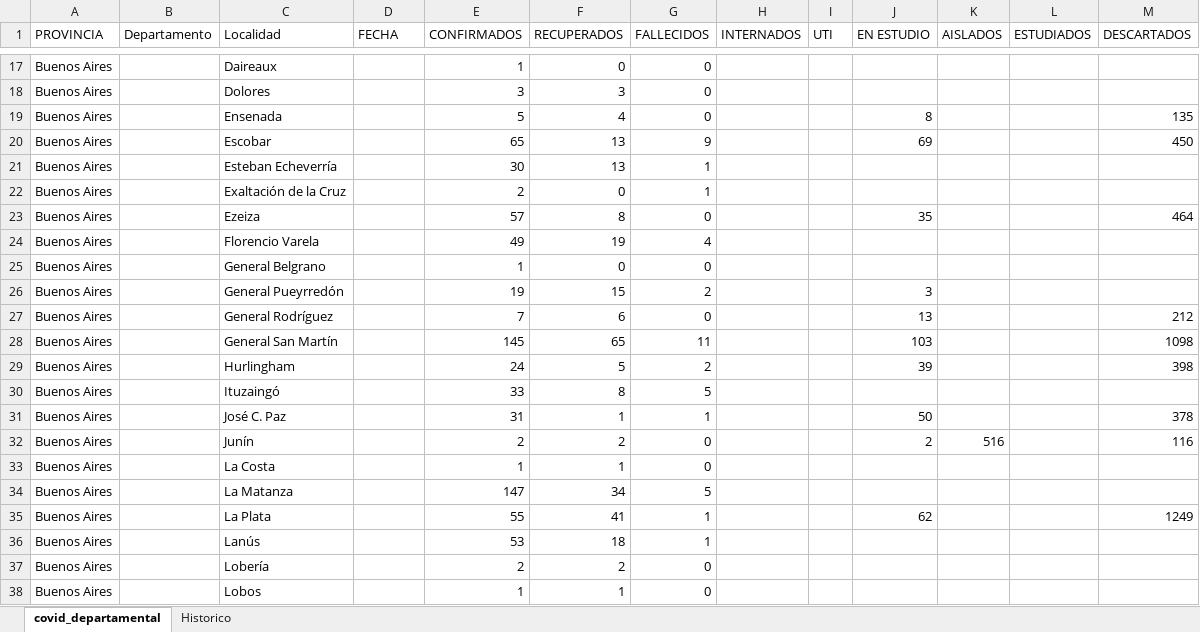
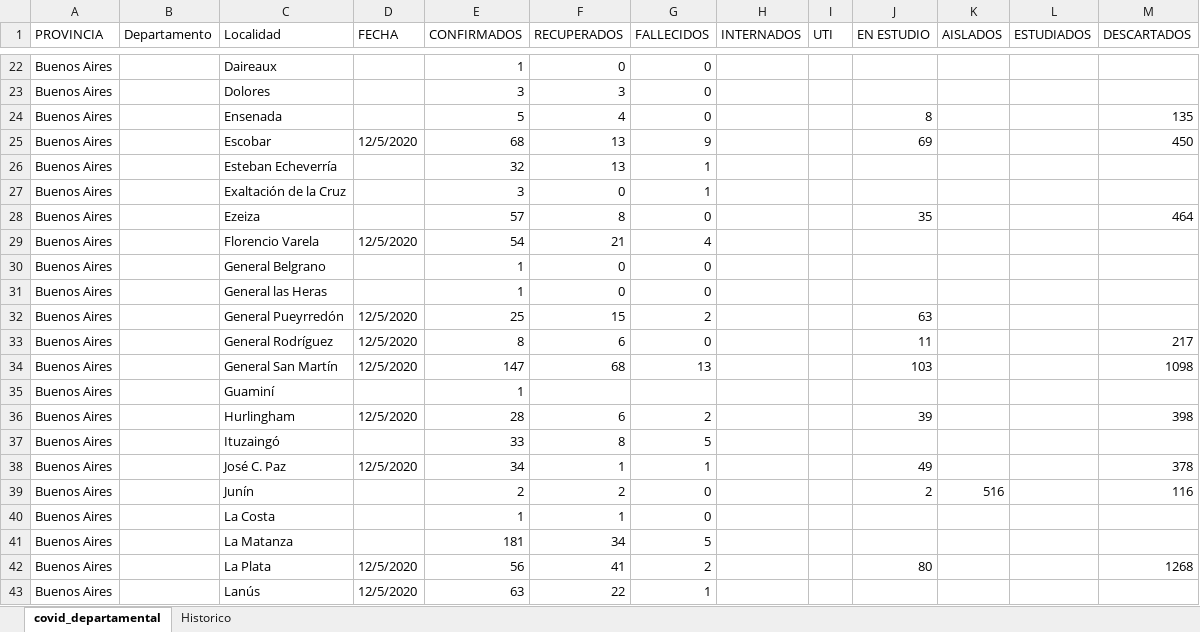
Before and after one commit to GIBD/covid, an Excel workbook: data/covid_departamental.xlsx, sheet covid_departamental, drawn as a sheet; only a part is shown, gaps mark what is left out; the shorter side is filled out with more unchanged rows; values as stored, in another font and other column widths than the file's, no cell formats; charts and pictures not drawn; addresses are those after the commit; the diff covers the shown part only; the diff names each change by its address in the sheet, - before the commit and + after, or states it on an @@ line.

```diff
--- a/data/covid_departamental.xlsx (sheet covid_departamental)
+++ b/data/covid_departamental.xlsx (sheet covid_departamental)
-D25 (FECHA): (empty)
+D25 (FECHA): 12/5/2020
-E25 (CONFIRMADOS): 65
+E25 (CONFIRMADOS): 68
-E26 (CONFIRMADOS): 30
+E26 (CONFIRMADOS): 32
-E27 (CONFIRMADOS): 2
+E27 (CONFIRMADOS): 3
-D29 (FECHA): (empty)
+D29 (FECHA): 12/5/2020
-E29 (CONFIRMADOS): 49
+E29 (CONFIRMADOS): 54
-F29 (RECUPERADOS): 19
+F29 (RECUPERADOS): 21
@@ row 77 moved to row 31: Buenos Aires @@
-D32:D34 (FECHA): (empty)
+D32:D34 (FECHA): 12/5/2020
-E32 (CONFIRMADOS): 19
+E32 (CONFIRMADOS): 25
-J32 (EN ESTUDIO): 3
+J32 (EN ESTUDIO): 63
-E33 (CONFIRMADOS): 7
+E33 (CONFIRMADOS): 8
-J33 (EN ESTUDIO): 13
+J33 (EN ESTUDIO): 11
-M33 (DESCARTADOS): 212
+M33 (DESCARTADOS): 217
-E34 (CONFIRMADOS): 145
+E34 (CONFIRMADOS): 147
-F34 (RECUPERADOS): 65
+F34 (RECUPERADOS): 68
-G34 (FALLECIDOS): 11
+G34 (FALLECIDOS): 13
+row 35: Buenos Aires |  | Guaminí |  | 1
-D36 (FECHA): (empty)
+D36 (FECHA): 12/5/2020
-E36 (CONFIRMADOS): 24
+E36 (CONFIRMADOS): 28
-F36 (RECUPERADOS): 5
+F36 (RECUPERADOS): 6
-D38 (FECHA): (empty)
+D38 (FECHA): 12/5/2020
-E38 (CONFIRMADOS): 31
+E38 (CONFIRMADOS): 34
-J38 (EN ESTUDIO): 50
+J38 (EN ESTUDIO): 49
-E41 (CONFIRMADOS): 147
+E41 (CONFIRMADOS): 181
-D42:D43 (FECHA): (empty)
+D42:D43 (FECHA): 12/5/2020
-E42 (CONFIRMADOS): 55
+E42 (CONFIRMADOS): 56
-G42 (FALLECIDOS): 1
+G42 (FALLECIDOS): 2
-J42 (EN ESTUDIO): 62
+J42 (EN ESTUDIO): 80
-M42 (DESCARTADOS): 1249
+M42 (DESCARTADOS): 1268
-E43 (CONFIRMADOS): 53
+E43 (CONFIRMADOS): 63
-F43 (RECUPERADOS): 18
+F43 (RECUPERADOS): 22
```
Also changed, not shown: other rows of this sheet, sheet Historico, cell formats, formulas that keep their value, data/entre_rios_casos.xlsx, 10 other files.
